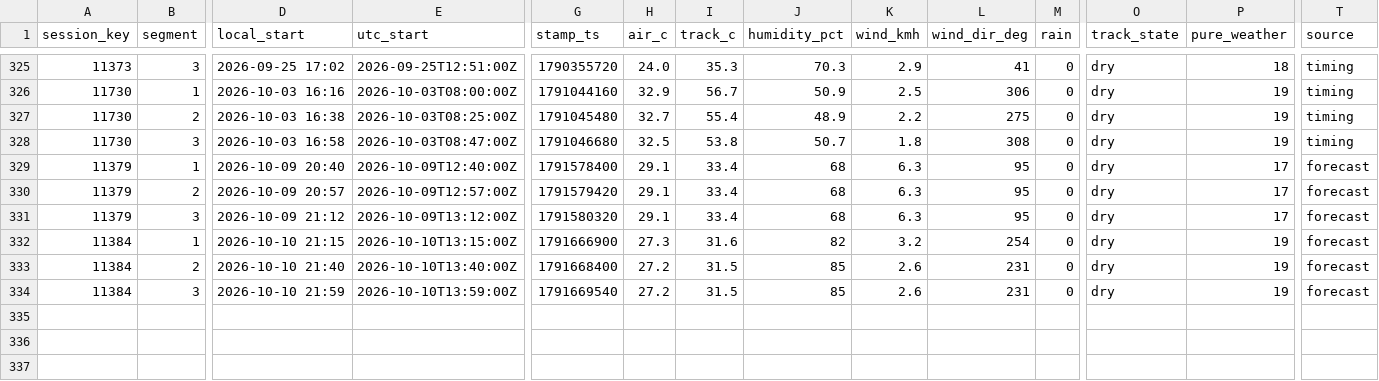
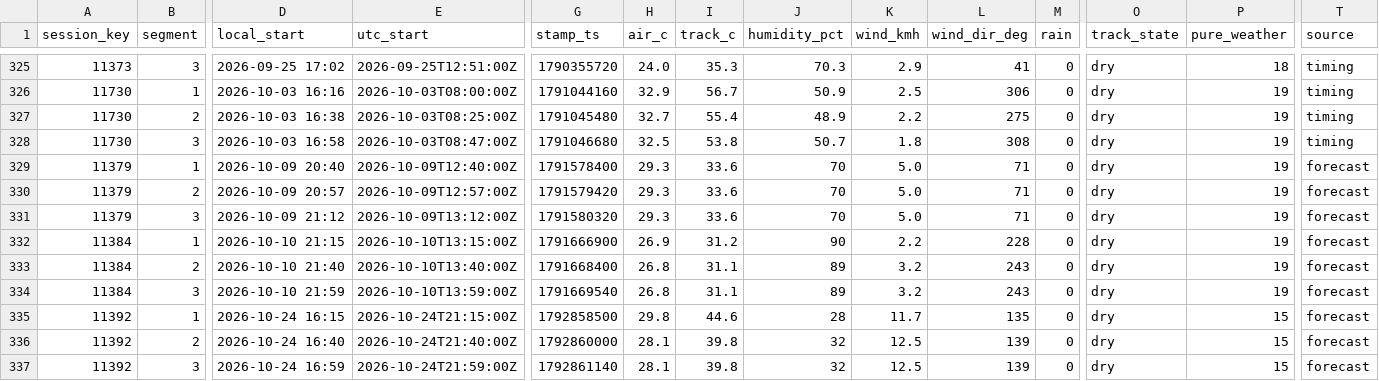
Before and after one commit to hammerwork/F1TrueConditions, a CSV file: data/f1_weather_segments.csv, drawn as a sheet; only a part is shown, gaps mark what is left out; rows hold the shown columns only; the diff names each change by its address in the sheet, - before the commit and + after, or states it on an @@ line.

```diff
--- a/data/f1_weather_segments.csv
+++ b/data/f1_weather_segments.csv
-H329:H331 (air_c): 29.1
+H329:H331 (air_c): 29.3
-I329:I331 (track_c): 33.4
+I329:I331 (track_c): 33.6
-J329:J331 (humidity_pct): 68
+J329:J331 (humidity_pct): 70
-K329:K331 (wind_kmh): 6.3
+K329:K331 (wind_kmh): 5.0
-L329:L331 (wind_dir_deg): 95
+L329:L331 (wind_dir_deg): 71
-P329:P331 (pure_weather): 17
+P329:P331 (pure_weather): 19
-H332 (air_c): 27.3
+H332 (air_c): 26.9
-I332 (track_c): 31.6
+I332 (track_c): 31.2
-J332 (humidity_pct): 82
+J332 (humidity_pct): 90
-K332 (wind_kmh): 3.2
+K332 (wind_kmh): 2.2
-L332 (wind_dir_deg): 254
+L332 (wind_dir_deg): 228
-H333:H334 (air_c): 27.2
+H333:H334 (air_c): 26.8
-I333:I334 (track_c): 31.5
+I333:I334 (track_c): 31.1
-J333:J334 (humidity_pct): 85
+J333:J334 (humidity_pct): 89
-K333:K334 (wind_kmh): 2.6
+K333:K334 (wind_kmh): 3.2
-L333:L334 (wind_dir_deg): 231
+L333:L334 (wind_dir_deg): 243
+row 335: 11392 | 1 | 2026-10-24 16:15 | 2026-10-24T21:15:00Z | 1792858500 | 29.8 | 44.6 | 28 | 11.7 | 135 | 0 | dry | 15 | forecast
+row 336: 11392 | 2 | 2026-10-24 16:40 | 2026-10-24T21:40:00Z | 1792860000 | 28.1 | 39.8 | 32 | 12.5 | 139 | 0 | dry | 15 | forecast
+row 337: 11392 | 3 | 2026-10-24 16:59 | 2026-10-24T21:59:00Z | 1792861140 | 28.1 | 39.8 | 32 | 12.5 | 139 | 0 | dry | 15 | forecast
```
Also changed, not shown: data/f1_weather_db.csv.
